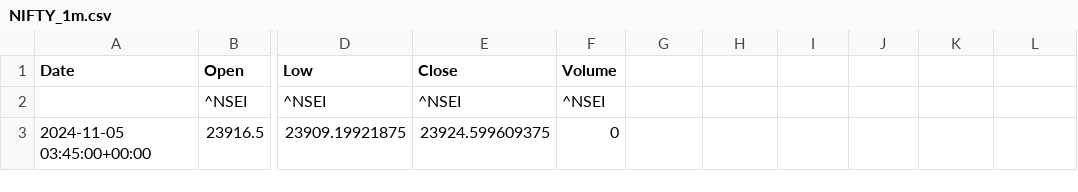
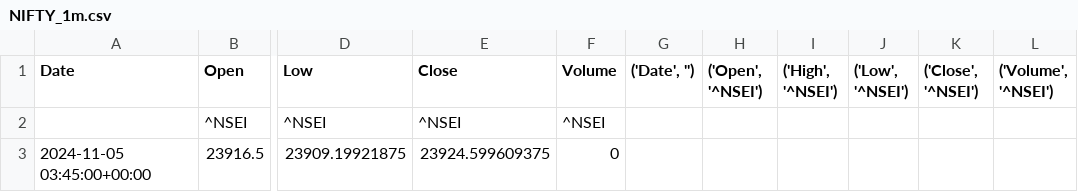
Before and after one commit to d3dileep/trading_broker, a CSV file: market_data/NIFTY_1m.csv, drawn as a sheet; only a part is shown, gaps mark what is left out; the diff names each change by its address in the sheet, - before the commit and + after, or states it on an @@ line.

```diff
--- a/market_data/NIFTY_1m.csv
+++ b/market_data/NIFTY_1m.csv
-G1: (empty)
+G1: ('Date', '')
-H1: (empty)
+H1: ('Open', '^NSEI')
-I1: (empty)
+I1: ('High', '^NSEI')
-J1: (empty)
+J1: ('Low', '^NSEI')
-K1: (empty)
+K1: ('Close', '^NSEI')
-L1: (empty)
+L1: ('Volume', '^NSEI')
```
Also changed, not shown: market_data/NIFTYBANK_1m.csv, market_data/NIFTYBANK_5m.csv, 9 other files.
